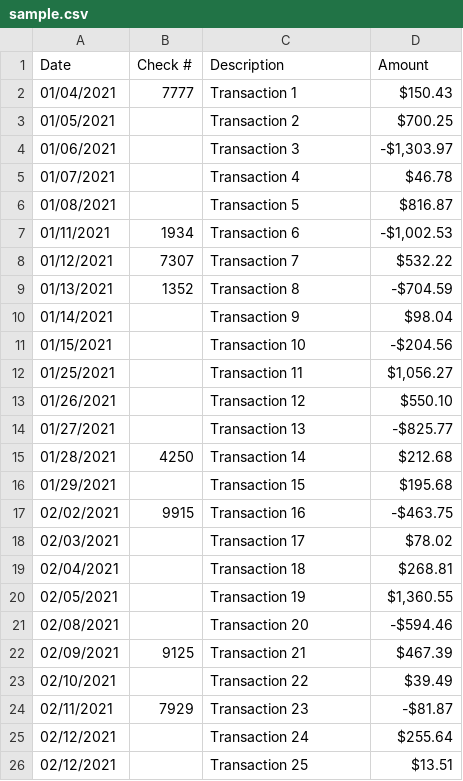
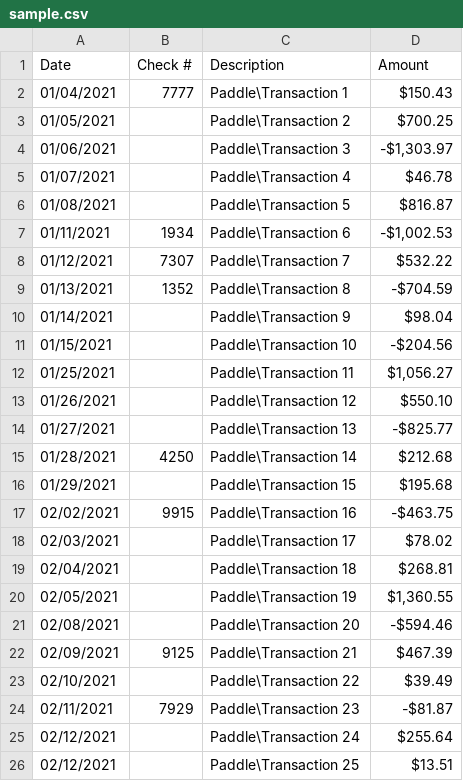
Before and after one commit to shahriarshaon1993/zend_preparation, a CSV file: Lesson_1.31_Building_Small_Part_Of_The_App/transaction_files/sample.csv, drawn as a sheet.

Commit message:
Lesson 2.4 - PHP Namespace Tutorial

```diff
--- a/Lesson_1.31_Building_Small_Part_Of_The_App/transaction_files/sample.csv
+++ b/Lesson_1.31_Building_Small_Part_Of_The_App/transaction_files/sample.csv
@@ -1,26 +1,26 @@
 Date,Check #,Description,Amount
-01/04/2021,7777,Transaction 1,"$150.43"
-01/05/2021,,Transaction 2,"$700.25"
-01/06/2021,,Transaction 3,"-$1,303.97"
-01/07/2021,,Transaction 4,"$46.78"
-01/08/2021,,Transaction 5,"$816.87"
-01/11/2021,1934,Transaction 6,"-$1,002.53"
-01/12/2021,7307,Transaction 7,"$532.22"
-01/13/2021,1352,Transaction 8,"-$704.59"
-01/14/2021,,Transaction 9,"$98.04"
-01/15/2021,,Transaction 10,"-$204.56"
-01/25/2021,,Transaction 11,"$1,056.27"
-01/26/2021,,Transaction 12,"$550.10"
-01/27/2021,,Transaction 13,"-$825.77"
-01/28/2021,4250,Transaction 14,"$212.68"
-01/29/2021,,Transaction 15,"$195.68"
-02/02/2021,9915,Transaction 16,"-$463.75"
-02/03/2021,,Transaction 17,"$78.02"
-02/04/2021,,Transaction 18,"$268.81"
-02/05/2021,,Transaction 19,"$1,360.55"
-02/08/2021,,Transaction 20,"-$594.46"
-02/09/2021,9125,Transaction 21,"$467.39"
-02/10/2021,,Transaction 22,"$39.49"
-02/11/2021,7929,Transaction 23,"-$81.87"
-02/12/2021,,Transaction 24,"$255.64"
-02/12/2021,,Transaction 25,"$13.51"
+01/04/2021,7777,Paddle\Transaction 1,"$150.43"
+01/05/2021,,Paddle\Transaction 2,"$700.25"
+01/06/2021,,Paddle\Transaction 3,"-$1,303.97"
+01/07/2021,,Paddle\Transaction 4,"$46.78"
+01/08/2021,,Paddle\Transaction 5,"$816.87"
+01/11/2021,1934,Paddle\Transaction 6,"-$1,002.53"
+01/12/2021,7307,Paddle\Transaction 7,"$532.22"
+01/13/2021,1352,Paddle\Transaction 8,"-$704.59"
+01/14/2021,,Paddle\Transaction 9,"$98.04"
+01/15/2021,,Paddle\Transaction 10,"-$204.56"
+01/25/2021,,Paddle\Transaction 11,"$1,056.27"
+01/26/2021,,Paddle\Transaction 12,"$550.10"
+01/27/2021,,Paddle\Transaction 13,"-$825.77"
+01/28/2021,4250,Paddle\Transaction 14,"$212.68"
+01/29/2021,,Paddle\Transaction 15,"$195.68"
+02/02/2021,9915,Paddle\Transaction 16,"-$463.75"
+02/03/2021,,Paddle\Transaction 17,"$78.02"
+02/04/2021,,Paddle\Transaction 18,"$268.81"
+02/05/2021,,Paddle\Transaction 19,"$1,360.55"
+02/08/2021,,Paddle\Transaction 20,"-$594.46"
+02/09/2021,9125,Paddle\Transaction 21,"$467.39"
+02/10/2021,,Paddle\Transaction 22,"$39.49"
+02/11/2021,7929,Paddle\Transaction 23,"-$81.87"
+02/12/2021,,Paddle\Transaction 24,"$255.64"
+02/12/2021,,Paddle\Transaction 25,"$13.51"
```
Also changed, not shown: 11 other files.
